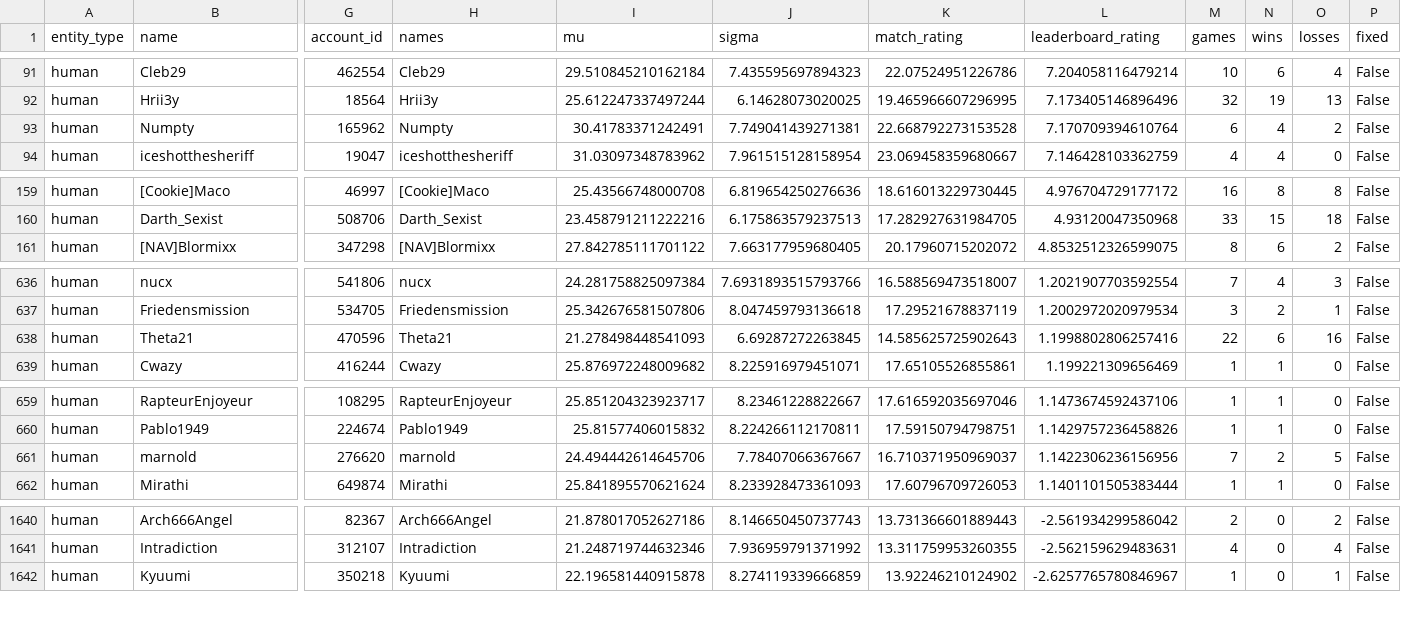
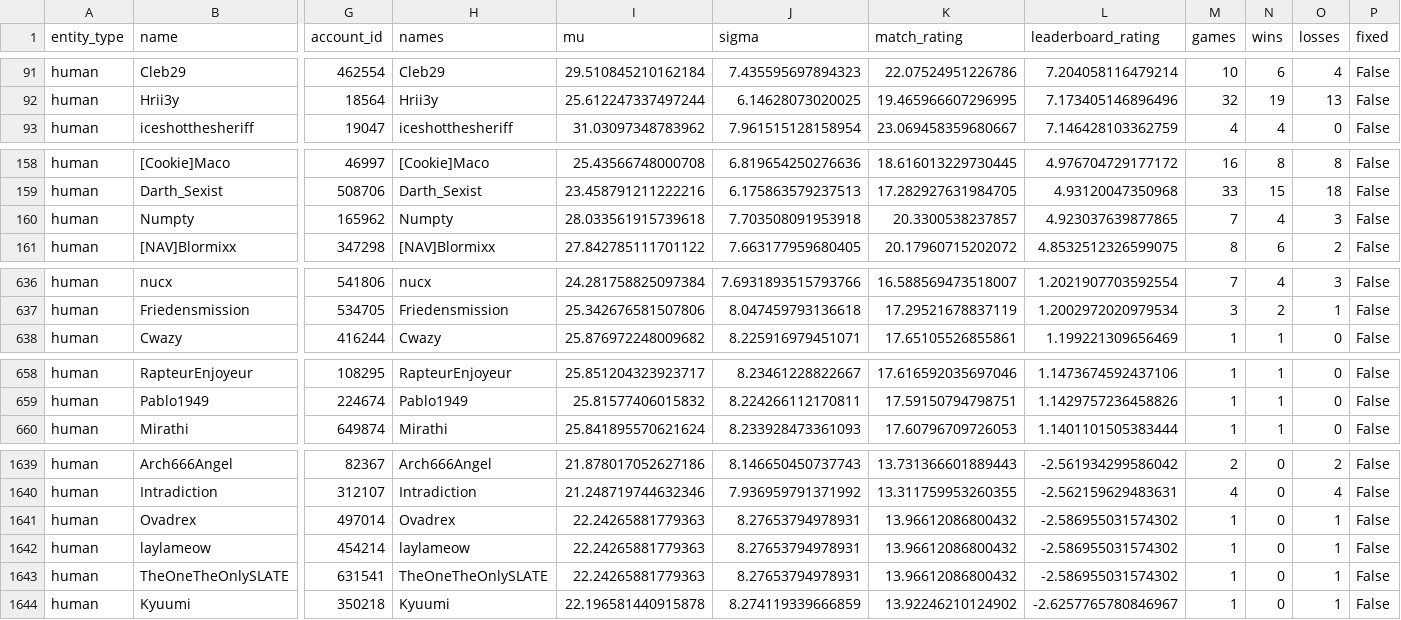
Before and after one commit to Barscrewl/BarbOS, a CSV file: public/fixed_seed/ratings_by_leaderboard_rating.csv, drawn as a sheet; only a part is shown, gaps mark what is left out; removed rows and columns are numbered as before the commit, all else as after; rows hold the shown columns only; the diff covers the shown part only; the diff names each change by its address in the sheet, - before the commit and + after, or states it on an @@ line.

```diff
--- a/public/fixed_seed/ratings_by_leaderboard_rating.csv
+++ b/public/fixed_seed/ratings_by_leaderboard_rating.csv
-row 93: human | Numpty | 165962 | Numpty | 30.41783371242491 | 7.749041439271381 | 22.668792273153528 | 7.170709394610764 | 6 | 4 | 2 | False
+row 160: human | Numpty | 165962 | Numpty | 28.033561915739618 | 7.703508091953918 | 20.3300538237857 | 4.923037639877865 | 7 | 4 | 3 | False
-row 638: human | Theta21 | 470596 | Theta21 | 21.278498448541093 | 6.69287272263845 | 14.585625725902643 | 1.1998802806257416 | 22 | 6 | 16 | False
-row 661: human | marnold | 276620 | marnold | 24.494442614645706 | 7.78407066367667 | 16.710371950969037 | 1.1422306236156956 | 7 | 2 | 5 | False
+row 1641: human | Ovadrex | 497014 | Ovadrex | 22.24265881779363 | 8.27653794978931 | 13.96612086800432 | -2.586955031574302 | 1 | 0 | 1 | False
+row 1642: human | laylameow | 454214 | laylameow | 22.24265881779363 | 8.27653794978931 | 13.96612086800432 | -2.586955031574302 | 1 | 0 | 1 | False
+row 1643: human | TheOneTheOnlySLATE | 631541 | TheOneTheOnlySLATE | 22.24265881779363 | 8.27653794978931 | 13.96612086800432 | -2.586955031574302 | 1 | 0 | 1 | False
```
Also changed, not shown: 3 added rows, 1 removed row and 8 edited cells elsewhere in this file, data/matches_index.csv, public/fixed_seed/ratings.csv, 15 other files.
